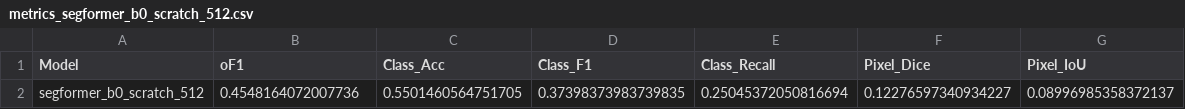
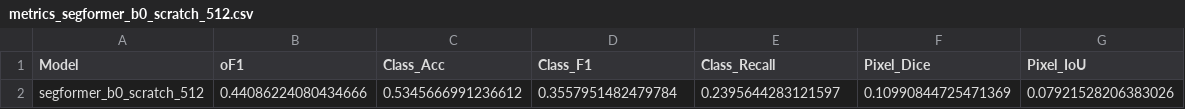
Before and after one commit to bapt-mat/DeepLearning, a CSV file: metrics_segformer_b0_scratch_512.csv, drawn as a sheet.

```diff
--- a/metrics_segformer_b0_scratch_512.csv
+++ b/metrics_segformer_b0_scratch_512.csv
@@ -1,2 +1,2 @@
 Model,oF1,Class_Acc,Class_F1,Class_Recall,Pixel_Dice,Pixel_IoU
-segformer_b0_scratch_512,0.4548164072007736,0.5501460564751705,0.37398373983739835,0.25045372050816694,0.12276597340934227,0.08996985358372137
+segformer_b0_scratch_512,0.44086224080434666,0.5345666991236612,0.3557951482479784,0.2395644283121597,0.10990844725471369,0.07921528206383026
```
Also changed, not shown: metrics_segformer_b0_baseline_512.csv, metrics_segformer_b0_dice_512.csv, 16 other files.
